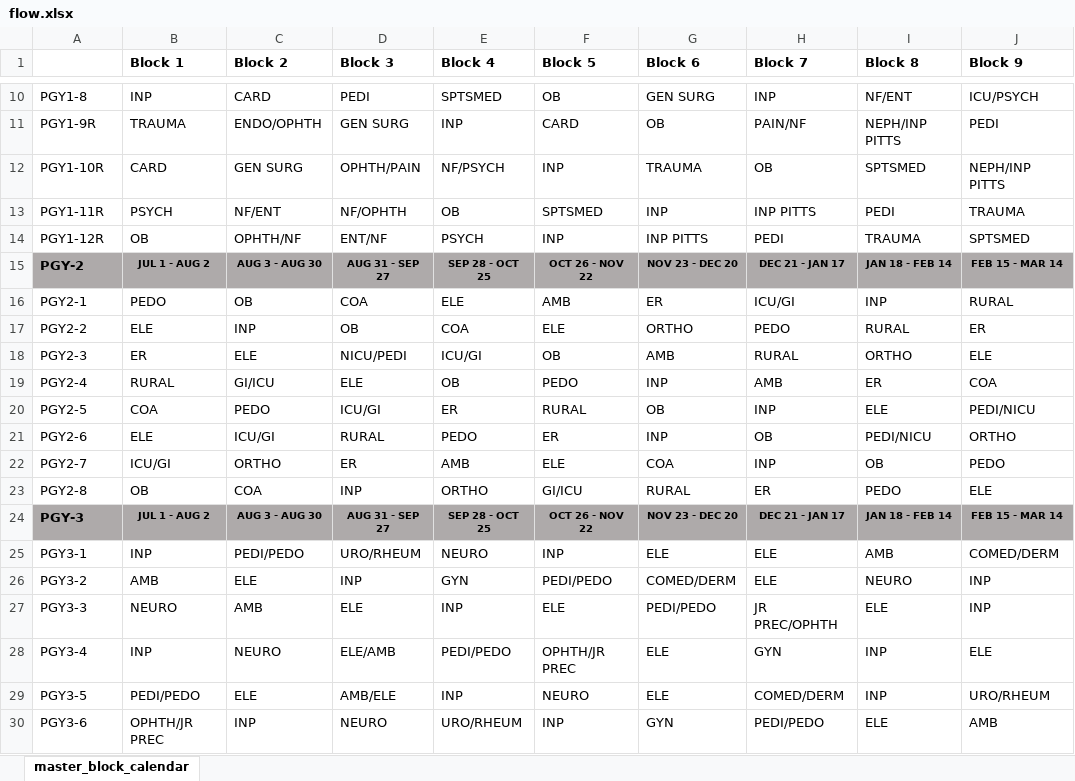
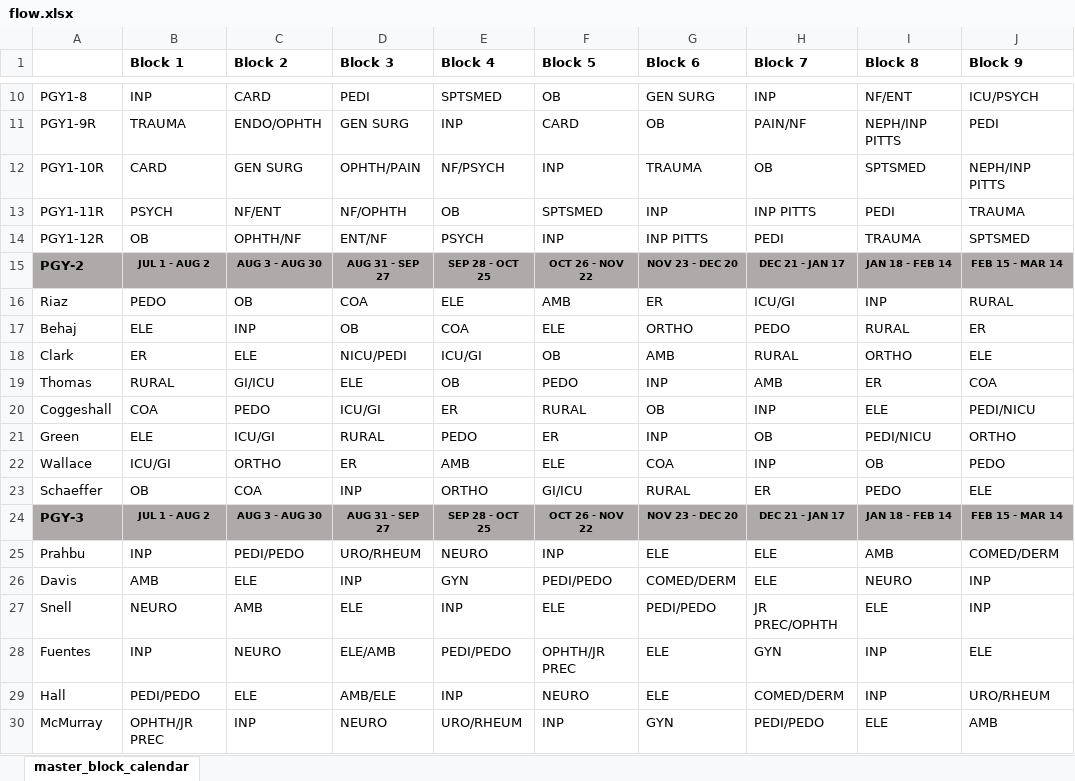
Before and after one commit to JShizzle21/CallScheduleCreator, an Excel workbook: data/flow.xlsx, sheet master_block_calendar, drawn as a sheet; only a part is shown, gaps mark what is left out; values as stored, in another font and other column widths than the file's, no borders; charts and pictures not drawn; the diff names each change by its address in the sheet, - before the commit and + after, or states it on an @@ line.

```diff
--- a/data/flow.xlsx (sheet master_block_calendar)
+++ b/data/flow.xlsx (sheet master_block_calendar)
-A16: PGY2-1
+A16: Riaz
-A17: PGY2-2
+A17: Behaj
-A18: PGY2-3
+A18: Clark
-A19: PGY2-4
+A19: Thomas
-A20: PGY2-5
+A20: Coggeshall
-A21: PGY2-6
+A21: Green
-A22: PGY2-7
+A22: Wallace
-A23: PGY2-8
+A23: Schaeffer
-A25: PGY3-1
+A25: Prahbu
-A26: PGY3-2
+A26: Davis
-A27: PGY3-3
+A27: Snell
-A28: PGY3-4
+A28: Fuentes
-A29: PGY3-5
+A29: Hall
-A30: PGY3-6
+A30: McMurray
```
Also changed, not shown: 3 other files.
